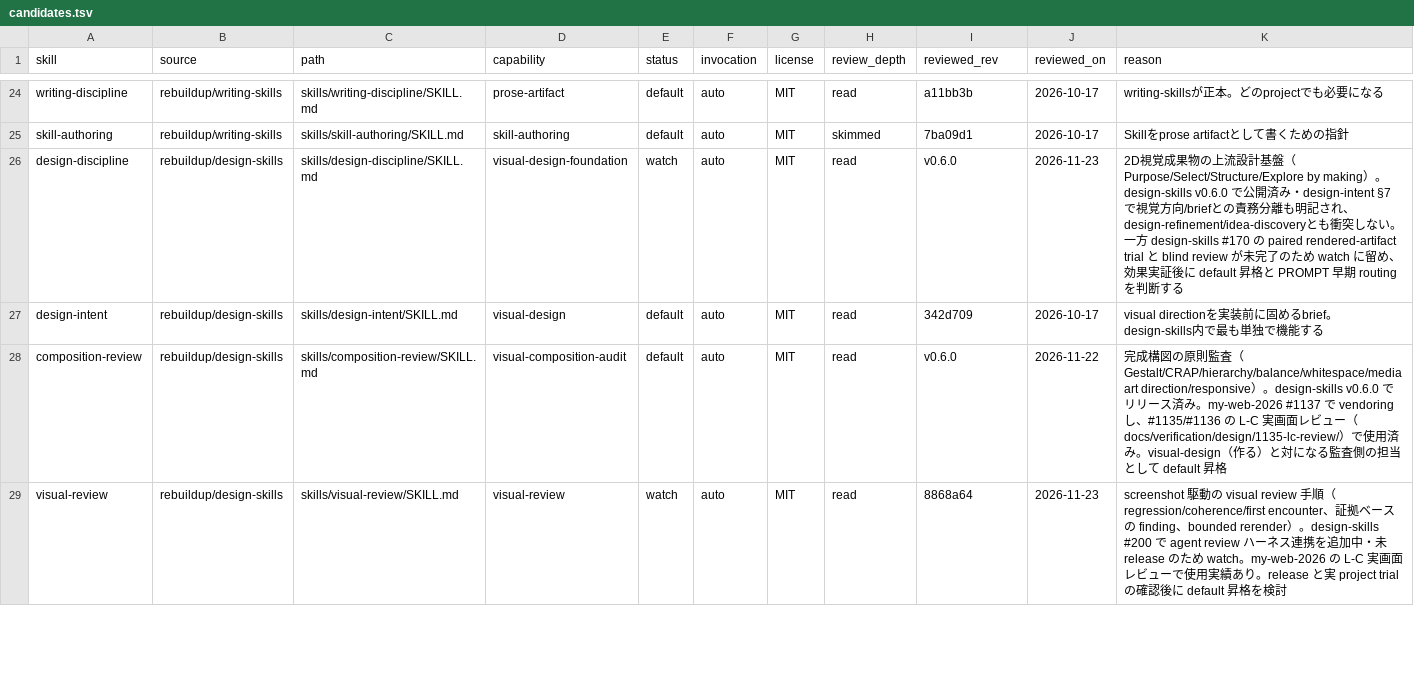
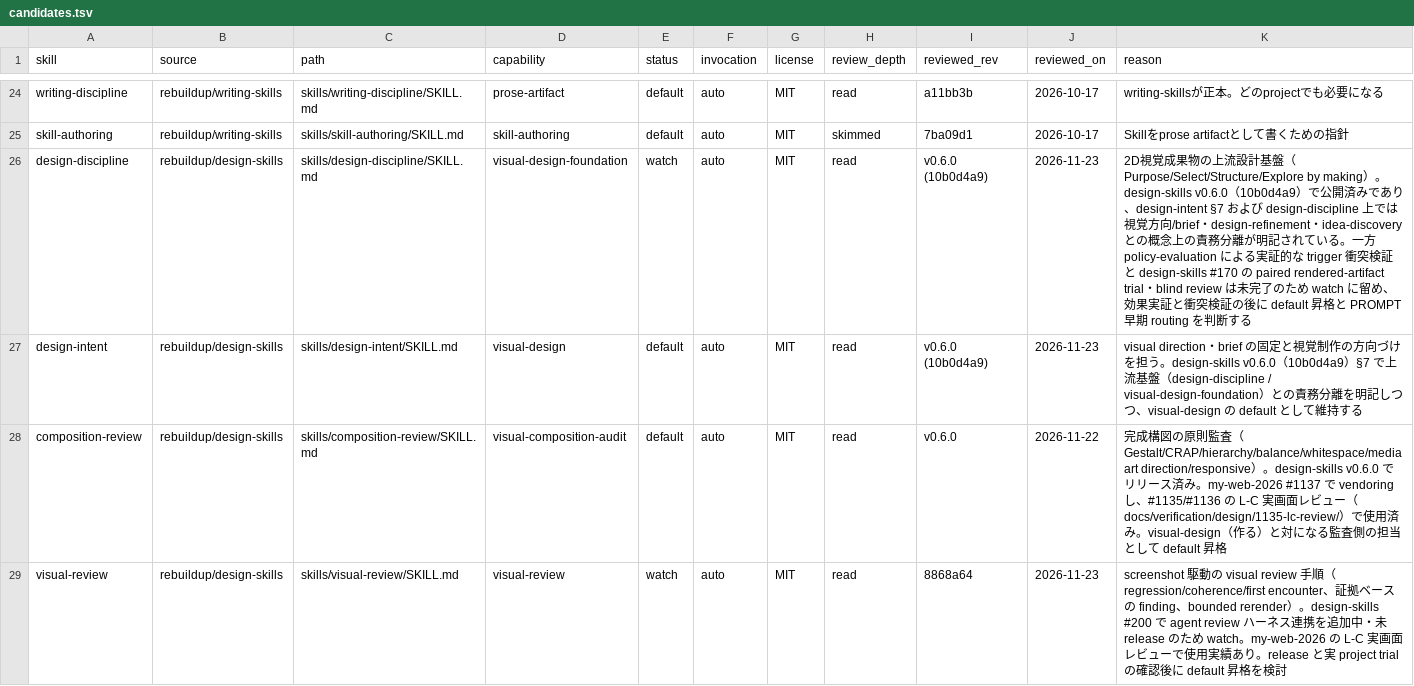
Before and after one commit to rebuildup/project-init, a TSV file: catalog/candidates.tsv, drawn as a sheet; only a part is shown, gaps mark what is left out.

Commit message:
129: reconcile design-discipline watch metadata, visual-design ownership, and 5-capability wording

```diff
--- a/catalog/candidates.tsv
+++ b/catalog/candidates.tsv
@@ -25,4 +25,4 @@ writing-discipline	rebuildup/writing-skills	skills/writing-discipline/SKILL.md	p
 skill-authoring	rebuildup/writing-skills	skills/skill-authoring/SKILL.md	skill-authoring	default	auto	MIT	skimmed	7ba09d1	2026-10-17	Skillをprose artifactとして書くための指針
-design-discipline	rebuildup/design-skills	skills/design-discipline/SKILL.md	visual-design-foundation	watch	auto	MIT	read	v0.6.0	2026-11-23	2D視覚成果物の上流設計基盤（Purpose/Select/Structure/Explore by making）。design-skills v0.6.0 で公開済み・design-intent §7 で視覚方向/briefとの責務分離も明記され、design-refinement/idea-discoveryとも衝突しない。一方 design-skills #170 の paired rendered-artifact trial と blind review が未完了のため watch に留め、効果実証後に default 昇格と PROMPT 早期 routing を判断する
-design-intent	rebuildup/design-skills	skills/design-intent/SKILL.md	visual-design	default	auto	MIT	read	342d709	2026-10-17	visual directionを実装前に固めるbrief。design-skills内で最も単独で機能する
+design-discipline	rebuildup/design-skills	skills/design-discipline/SKILL.md	visual-design-foundation	watch	auto	MIT	read	v0.6.0 (10b0d4a9)	2026-11-23	2D視覚成果物の上流設計基盤（Purpose/Select/Structure/Explore by making）。design-skills v0.6.0（10b0d4a9）で公開済みであり、design-intent §7 および design-discipline 上では視覚方向/brief・design-refinement・idea-discoveryとの概念上の責務分離が明記されている。一方 policy-evaluation による実証的な trigger 衝突検証と design-skills #170 の paired rendered-artifact trial・blind review は未完了のため watch に留め、効果実証と衝突検証の後に default 昇格と PROMPT 早期 routing を判断する
+design-intent	rebuildup/design-skills	skills/design-intent/SKILL.md	visual-design	default	auto	MIT	read	v0.6.0 (10b0d4a9)	2026-11-23	visual direction・brief の固定と視覚制作の方向づけを担う。design-skills v0.6.0（10b0d4a9）§7 で上流基盤（design-discipline / visual-design-foundation）との責務分離を明記しつつ、visual-design の default として維持する
 composition-review	rebuildup/design-skills	skills/composition-review/SKILL.md	visual-composition-audit	default	auto	MIT	read	v0.6.0	2026-11-22	完成構図の原則監査（Gestalt/CRAP/hierarchy/balance/whitespace/media art direction/responsive）。design-skills v0.6.0 でリリース済み。my-web-2026 #1137 で vendoring し、#1135/#1136 の L-C 実画面レビュー（docs/verification/design/1135-lc-review/）で使用済み。visual-design（作る）と対になる監査側の担当として default 昇格
```
Also changed, not shown: catalog/capabilities.tsv, 1 other file.
